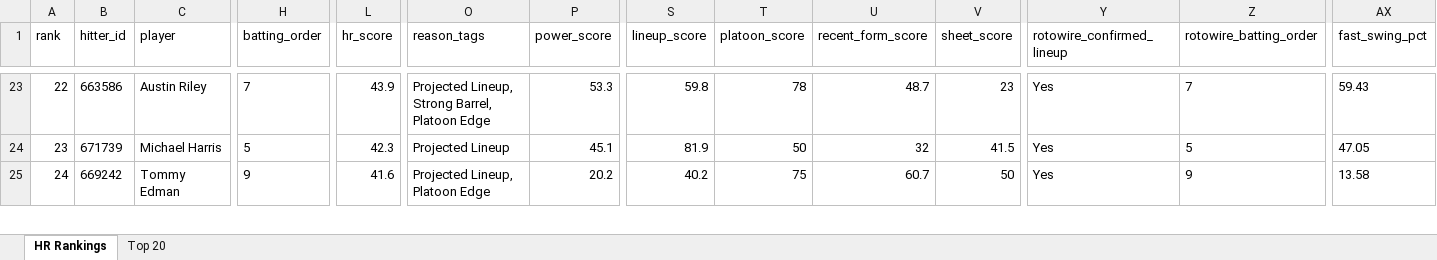
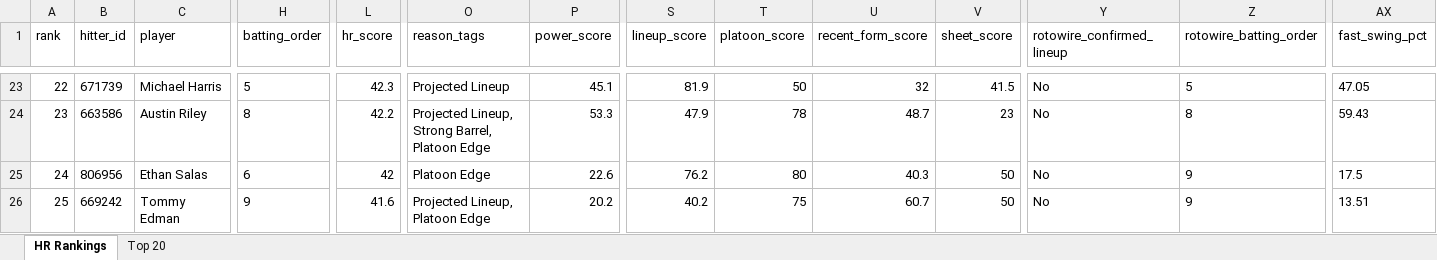
Before and after one commit to etbell28/ghost-analytics, an Excel workbook: outputs/daily/hr_rankings_2026-10-04.xlsx, sheet HR Rankings, drawn as a sheet; only a part is shown, gaps mark what is left out; values as stored, in another font and other column widths than the file's, no borders; addresses are those after the commit; rows hold the shown columns only; the diff covers the shown part only; the diff names each change by its address in the sheet, - before the commit and + after, or states it on an @@ line.

```diff
--- a/outputs/daily/hr_rankings_2026-10-04.xlsx (sheet HR Rankings)
+++ b/outputs/daily/hr_rankings_2026-10-04.xlsx (sheet HR Rankings)
-B23 (hitter_id): 663586
+B23 (hitter_id): 671739
-C23 (player): Austin Riley
+C23 (player): Michael Harris
-H23 (batting_order): 7
+H23 (batting_order): 5
-L23 (hr_score): 43.9
+L23 (hr_score): 42.3
-O23 (reason_tags): Projected Lineup, Strong Barrel, Platoon Edge
+O23 (reason_tags): Projected Lineup
-P23 (power_score): 53.3
+P23 (power_score): 45.1
-S23 (lineup_score): 59.8
+S23 (lineup_score): 81.9
-T23 (platoon_score): 78
+T23 (platoon_score): 50
-U23 (recent_form_score): 48.7
+U23 (recent_form_score): 32
-V23 (sheet_score): 23
+V23 (sheet_score): 41.5
-Y23:Y24 (rotowire_confirmed_lineup): Yes
+Y23:Y24 (rotowire_confirmed_lineup): No
-Z23 (rotowire_batting_order): 7
+Z23 (rotowire_batting_order): 5
-AX23 (fast_swing_pct): 59.43
+AX23 (fast_swing_pct): 47.05
-B24 (hitter_id): 671739
+B24 (hitter_id): 663586
-C24 (player): Michael Harris
+C24 (player): Austin Riley
-H24 (batting_order): 5
+H24 (batting_order): 8
-L24 (hr_score): 42.3
+L24 (hr_score): 42.2
-O24 (reason_tags): Projected Lineup
+O24 (reason_tags): Projected Lineup, Strong Barrel, Platoon Edge
-P24 (power_score): 45.1
+P24 (power_score): 53.3
-S24 (lineup_score): 81.9
+S24 (lineup_score): 47.9
-T24 (platoon_score): 50
+T24 (platoon_score): 78
-U24 (recent_form_score): 32
+U24 (recent_form_score): 48.7
-V24 (sheet_score): 41.5
+V24 (sheet_score): 23
-Z24 (rotowire_batting_order): 5
+Z24 (rotowire_batting_order): 8
-AX24 (fast_swing_pct): 47.05
+AX24 (fast_swing_pct): 59.43
+row 25: 24 | 806956 | Ethan Salas | 6 | 42 | Platoon Edge | 22.6 | 76.2 | 80 | 40.3 | 50 | No | 9 | 17.5
-A26 (rank): 24
+A26 (rank): 25
-Y26 (rotowire_confirmed_lineup): Yes
+Y26 (rotowire_confirmed_lineup): No
-AX26 (fast_swing_pct): 13.58
+AX26 (fast_swing_pct): 13.51
```
Also changed, not shown: 3 added rows, 4 removed rows and 714 edited cells elsewhere in this sheet, sheet Top 20, 8 other files.
